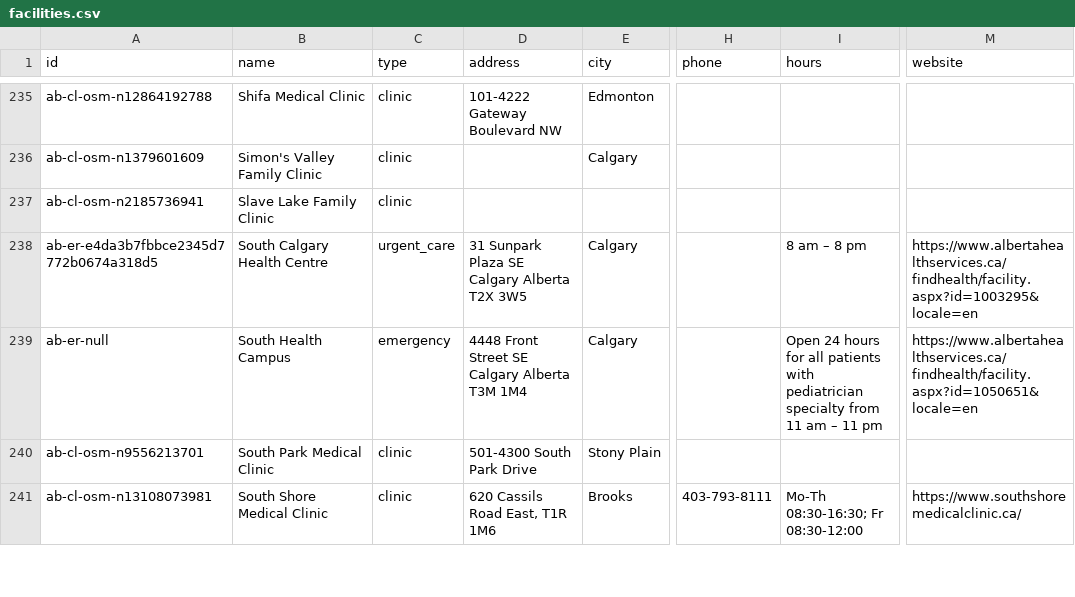
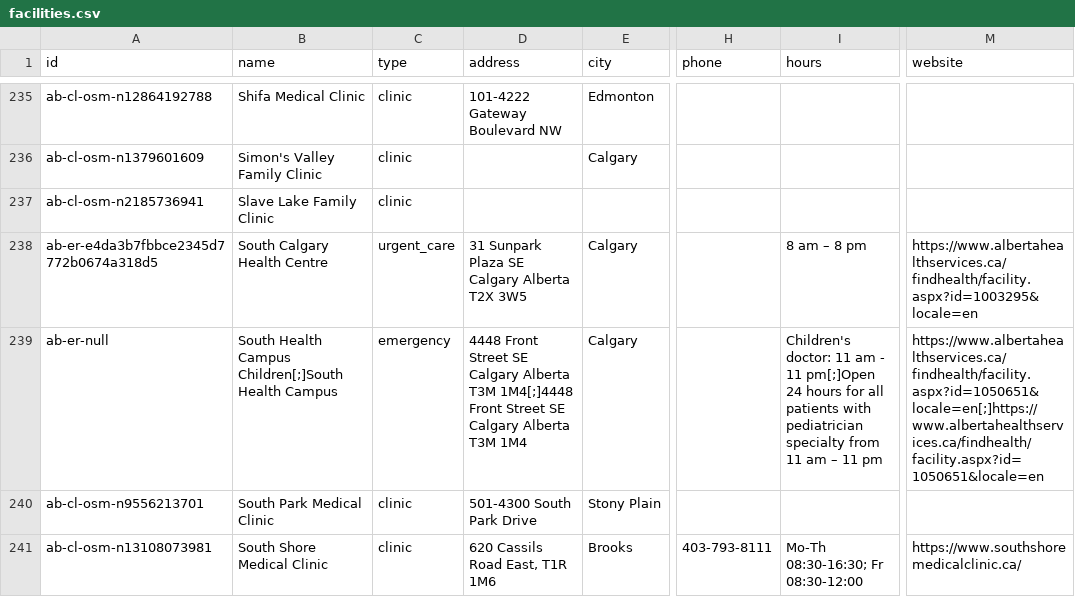
Before and after one commit to anhphuong201/careroute, a CSV file: data/ab/facilities.csv, drawn as a sheet; only a part is shown, gaps mark what is left out; the diff names each change by its address in the sheet, - before the commit and + after, or states it on an @@ line.

```diff
--- a/data/ab/facilities.csv
+++ b/data/ab/facilities.csv
-B239 (name): South Health Campus
+B239 (name): South Health Campus Children[;]South Health Campus
-D239 (address): …Alberta T3M 1M4
+D239 (address): …Alberta T3M 1M4[;]4448 Front Street SE Calgary Alberta T3M 1M4
-I239 (hours): Open 24 hours…
+I239 (hours): Children's doctor: 11 am - 11 pm[;]Open 24 hours…
-M239 (website): https://www.albertahealthservices.ca/findhealth/facility.aspx?id=1050651&locale=en
+M239 (website): https://www.albertahealthservices.ca/findhealth/facility.aspx?id=1050651&locale=en[;]https://www.albertahealthservices.ca/findhealth/facility.aspx?id=1050651&locale=en
```
Also changed, not shown: data/bc/facilities.csv, 24 other files.
